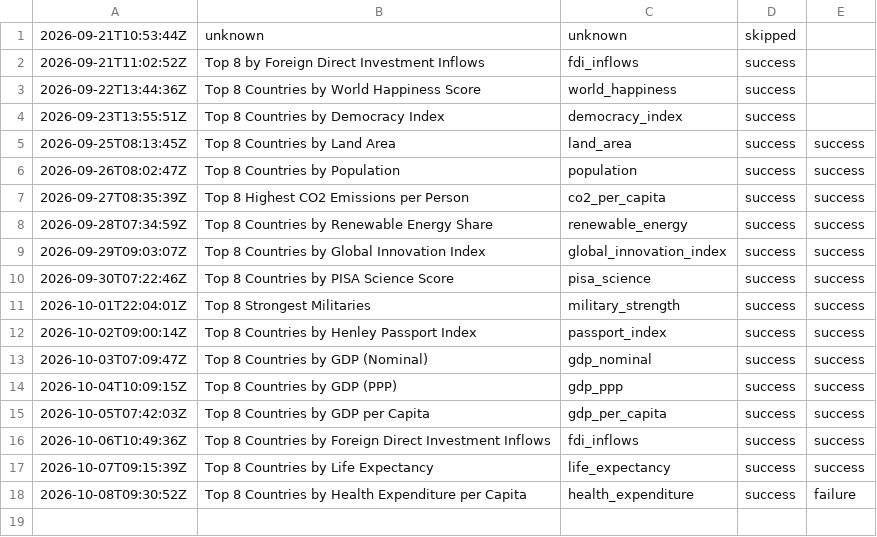
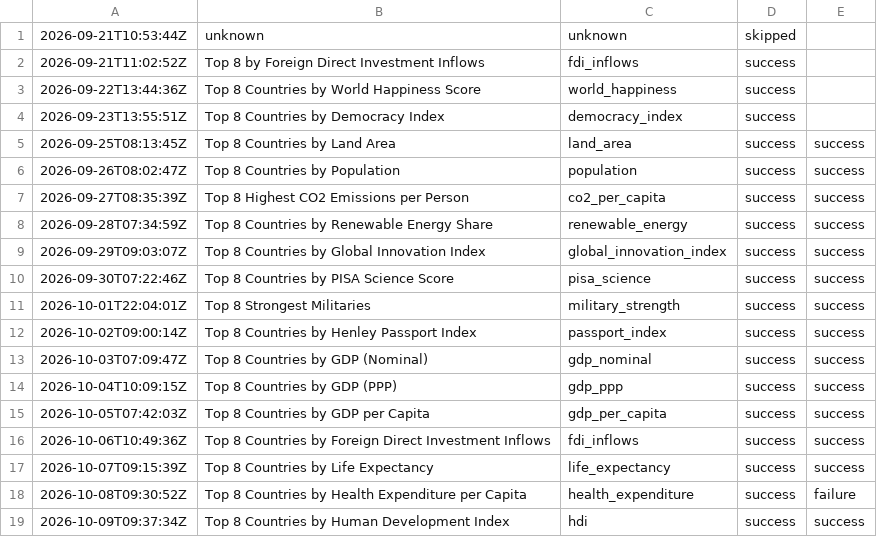
Before and after one commit to oceanfarm1992-design/Countries-Video-Flows, a CSV file: logs/history_rankings.csv, drawn as a sheet.

```diff
--- a/logs/history_rankings.csv
+++ b/logs/history_rankings.csv
@@ -18 +18,2 @@
 2026-10-08T09:30:52Z,"Top 8 Countries by Health Expenditure per Capita",health_expenditure,success,failure
+2026-10-09T09:37:34Z,"Top 8 Countries by Human Development Index",hdi,success,success
```
